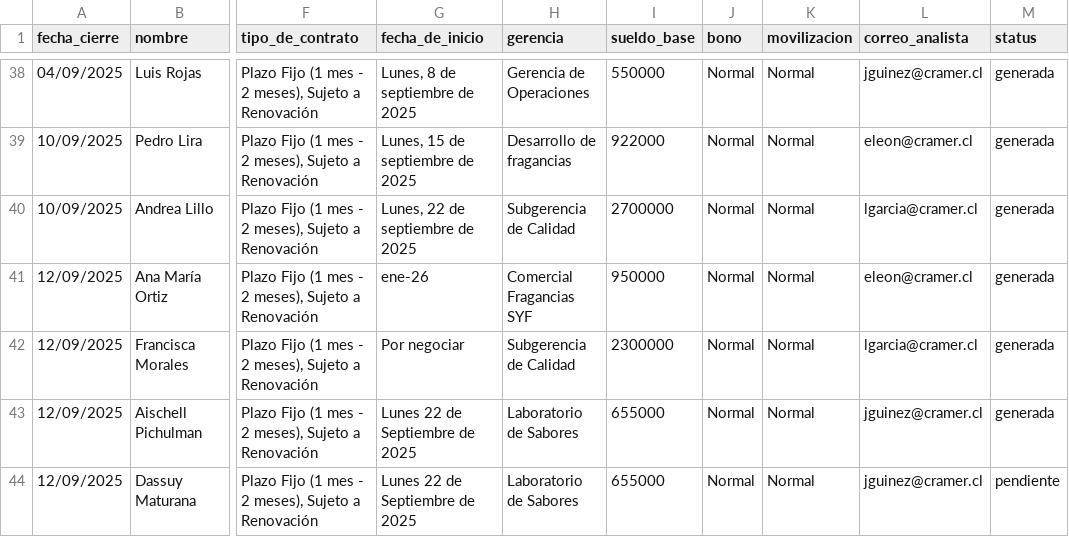
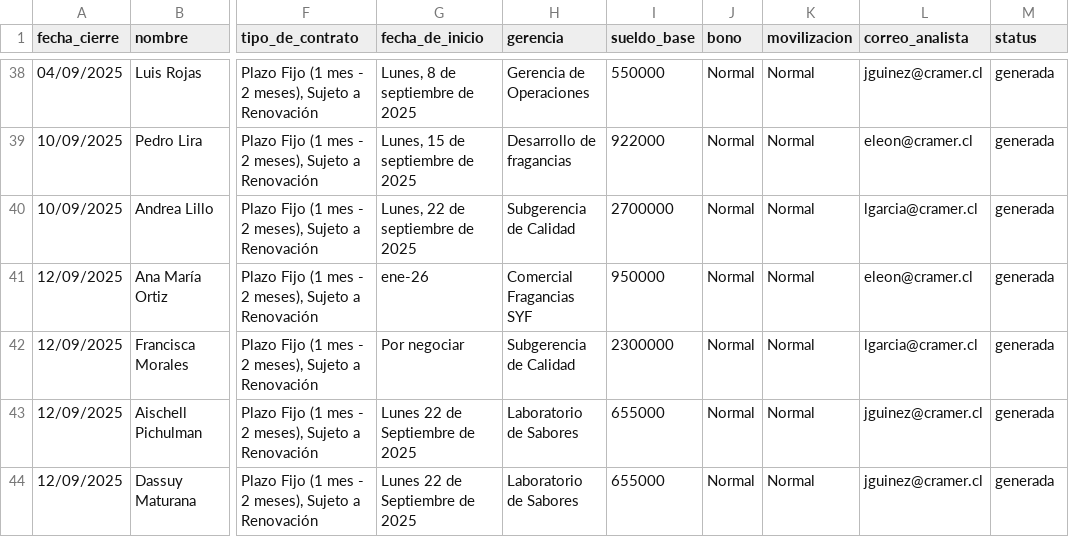
Before and after one commit to pavezgabriel9-svg/compensaciones, a CSV file: generacion_cartas/info_candidatos(Hoja1).csv, drawn as a sheet; only a part is shown, gaps mark what is left out; the diff names each change by its address in the sheet, - before the commit and + after, or states it on an @@ line.

```diff
--- a/generacion_cartas/info_candidatos(Hoja1).csv
+++ b/generacion_cartas/info_candidatos(Hoja1).csv
-M44 (status): pendiente
+M44 (status): generada
```
Also changed, not shown: 2 other files.
